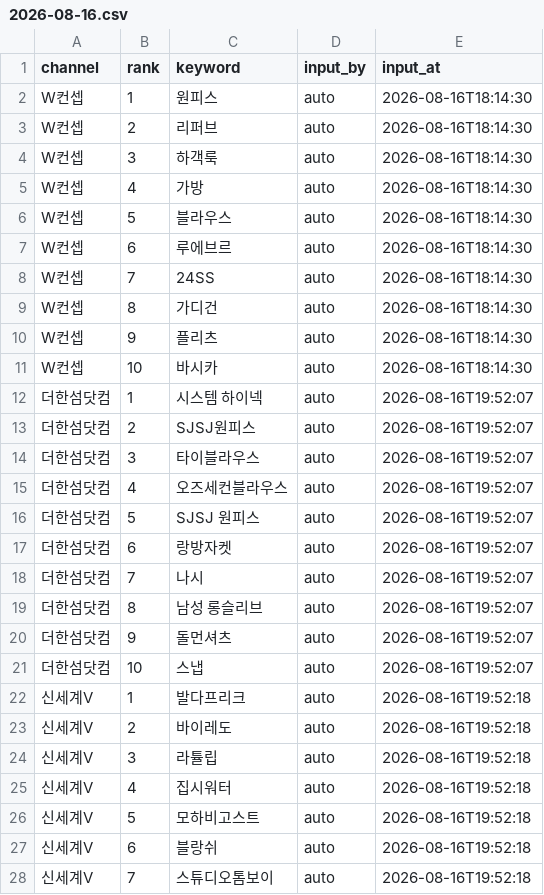
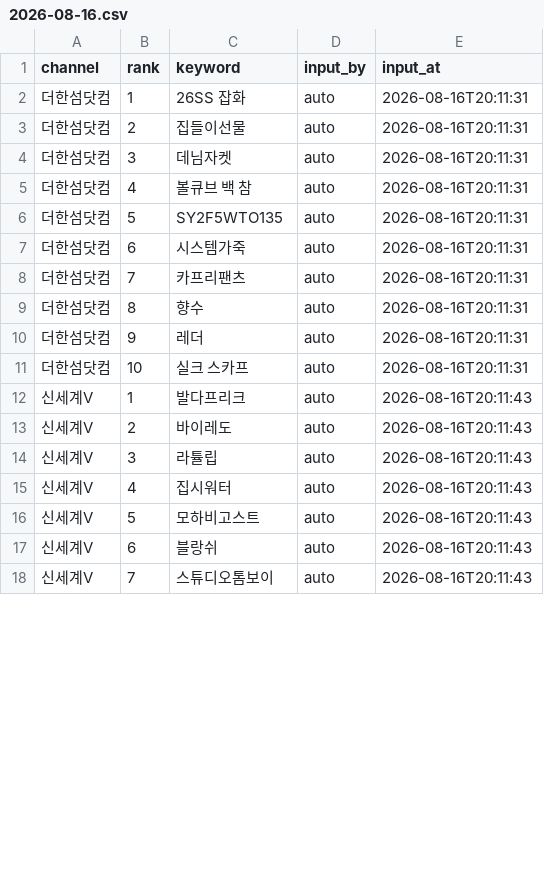
Before and after one commit to performanceteam12-sketch/babathe-trend-dashboard, a CSV file: data/app_search/2026-08-16.csv, drawn as a sheet; only a part is shown; the diff covers the shown part only.

```diff
--- a/data/app_search/2026-08-16.csv
+++ b/data/app_search/2026-08-16.csv
@@ -1,28 +1,18 @@
 channel,rank,keyword,input_by,input_at
-W컨셉,1,원피스,auto,2026-08-16T18:14:30
-W컨셉,2,리퍼브,auto,2026-08-16T18:14:30
-W컨셉,3,하객룩,auto,2026-08-16T18:14:30
-W컨셉,4,가방,auto,2026-08-16T18:14:30
-W컨셉,5,블라우스,auto,2026-08-16T18:14:30
-W컨셉,6,루에브르,auto,2026-08-16T18:14:30
-W컨셉,7,24SS,auto,2026-08-16T18:14:30
-W컨셉,8,가디건,auto,2026-08-16T18:14:30
-W컨셉,9,플리츠,auto,2026-08-16T18:14:30
-W컨셉,10,바시카,auto,2026-08-16T18:14:30
-더한섬닷컴,1,시스템 하이넥,auto,2026-08-16T19:52:07
-더한섬닷컴,2,SJSJ원피스,auto,2026-08-16T19:52:07
-더한섬닷컴,3,타이블라우스,auto,2026-08-16T19:52:07
-더한섬닷컴,4,오즈세컨블라우스,auto,2026-08-16T19:52:07
-더한섬닷컴,5,SJSJ 원피스,auto,2026-08-16T19:52:07
-더한섬닷컴,6,랑방자켓,auto,2026-08-16T19:52:07
-더한섬닷컴,7,나시,auto,2026-08-16T19:52:07
-더한섬닷컴,8,남성 롱슬리브,auto,2026-08-16T19:52:07
-더한섬닷컴,9,돌먼셔츠,auto,2026-08-16T19:52:07
-더한섬닷컴,10,스냅,auto,2026-08-16T19:52:07
-신세계V,1,발다프리크,auto,2026-08-16T19:52:18
-신세계V,2,바이레도,auto,2026-08-16T19:52:18
-신세계V,3,라튤립,auto,2026-08-16T19:52:18
-신세계V,4,집시워터,auto,2026-08-16T19:52:18
-신세계V,5,모하비고스트,auto,2026-08-16T19:52:18
-신세계V,6,블랑쉬,auto,2026-08-16T19:52:18
-신세계V,7,스튜디오톰보이,auto,2026-08-16T19:52:18
+더한섬닷컴,1,26SS 잡화,auto,2026-08-16T20:11:31
+더한섬닷컴,2,집들이선물,auto,2026-08-16T20:11:31
+더한섬닷컴,3,데님자켓,auto,2026-08-16T20:11:31
+더한섬닷컴,4,볼큐브 백 참,auto,2026-08-16T20:11:31
+더한섬닷컴,5,SY2F5WTO135,auto,2026-08-16T20:11:31
+더한섬닷컴,6,시스템가죽,auto,2026-08-16T20:11:31
+더한섬닷컴,7,카프리팬츠,auto,2026-08-16T20:11:31
+더한섬닷컴,8,향수,auto,2026-08-16T20:11:31
+더한섬닷컴,9,레더,auto,2026-08-16T20:11:31
+더한섬닷컴,10,실크 스카프,auto,2026-08-16T20:11:31
+신세계V,1,발다프리크,auto,2026-08-16T20:11:43
+신세계V,2,바이레도,auto,2026-08-16T20:11:43
+신세계V,3,라튤립,auto,2026-08-16T20:11:43
+신세계V,4,집시워터,auto,2026-08-16T20:11:43
+신세계V,5,모하비고스트,auto,2026-08-16T20:11:43
+신세계V,6,블랑쉬,auto,2026-08-16T20:11:43
+신세계V,7,스튜디오톰보이,auto,2026-08-16T20:11:43
```
Also changed, not shown: 10 added rows and 13 edited cells elsewhere in this file.
